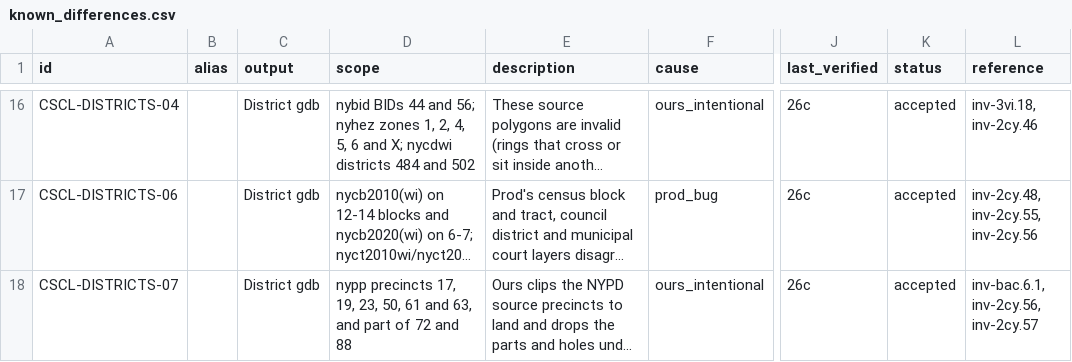
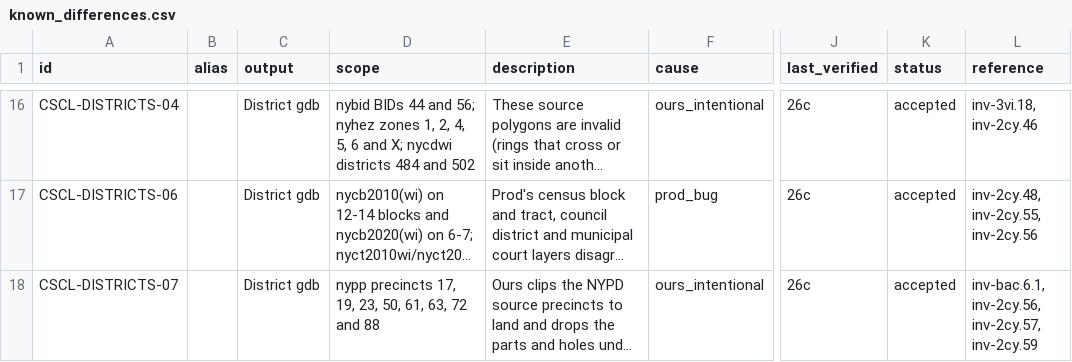
Before and after one commit to NYCPlanning/data-engineering, a CSV file: products/cscl/seeds/known_differences.csv, drawn as a sheet; only a part is shown, gaps mark what is left out; long unchanged cells end in …; the diff covers the shown part only; the diff names each change by its address in the sheet, - before the commit and + after, or states it on an @@ line.

```diff
--- a/products/cscl/seeds/known_differences.csv
+++ b/products/cscl/seeds/known_differences.csv
-D18 (scope): …23, 50, 61 and 63, and part of 72 and…
+D18 (scope): …23, 50, 61, 63, 72 and…
-L18 (reference): inv-bac.6.1, inv-2cy.56, inv-2cy.57
+L18 (reference): inv-bac.6.1, inv-2cy.56, inv-2cy.57, inv-2cy.59
```
Also changed, not shown: 1 added row elsewhere in this file, products/cscl/seeds/lion_outputs.csv, 3 other files.
